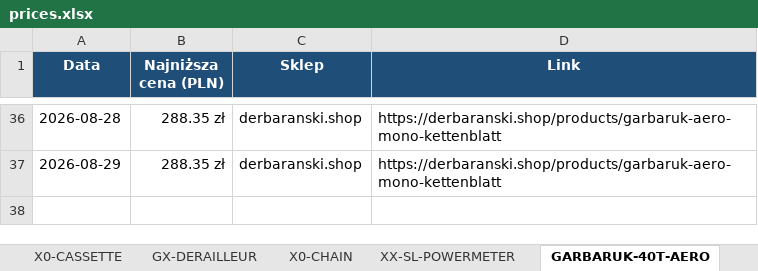
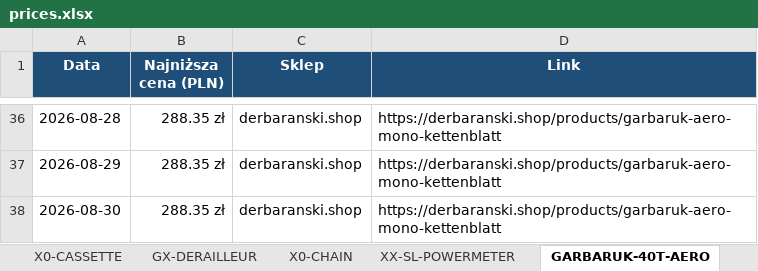
Before and after one commit to Wotjek/PriceChecker, an Excel workbook: output/prices.xlsx, sheet GARBARUK-40T-AERO, drawn as a sheet; only a part is shown, gaps mark what is left out; values as stored, in another font and other column widths than the file's, no borders; charts and pictures not drawn; the diff names each change by its address in the sheet, - before the commit and + after, or states it on an @@ line.

```diff
--- a/output/prices.xlsx (sheet GARBARUK-40T-AERO)
+++ b/output/prices.xlsx (sheet GARBARUK-40T-AERO)
+row 38: 2026-08-30 | 288.35 zł | derbaranski.shop | https://derbaranski.shop/products/garbaruk-aero-mono-kettenblatt
```
Also changed, not shown: sheet Historia, sheet Podsumowanie, sheet Canyon S15 VCLS 2.0, sheet FORCE-AXS-LEWA, sheet GX-DERAILLEUR, sheet X0-CHAIN, 4 more sheets, charts or pictures, 8 other files.
